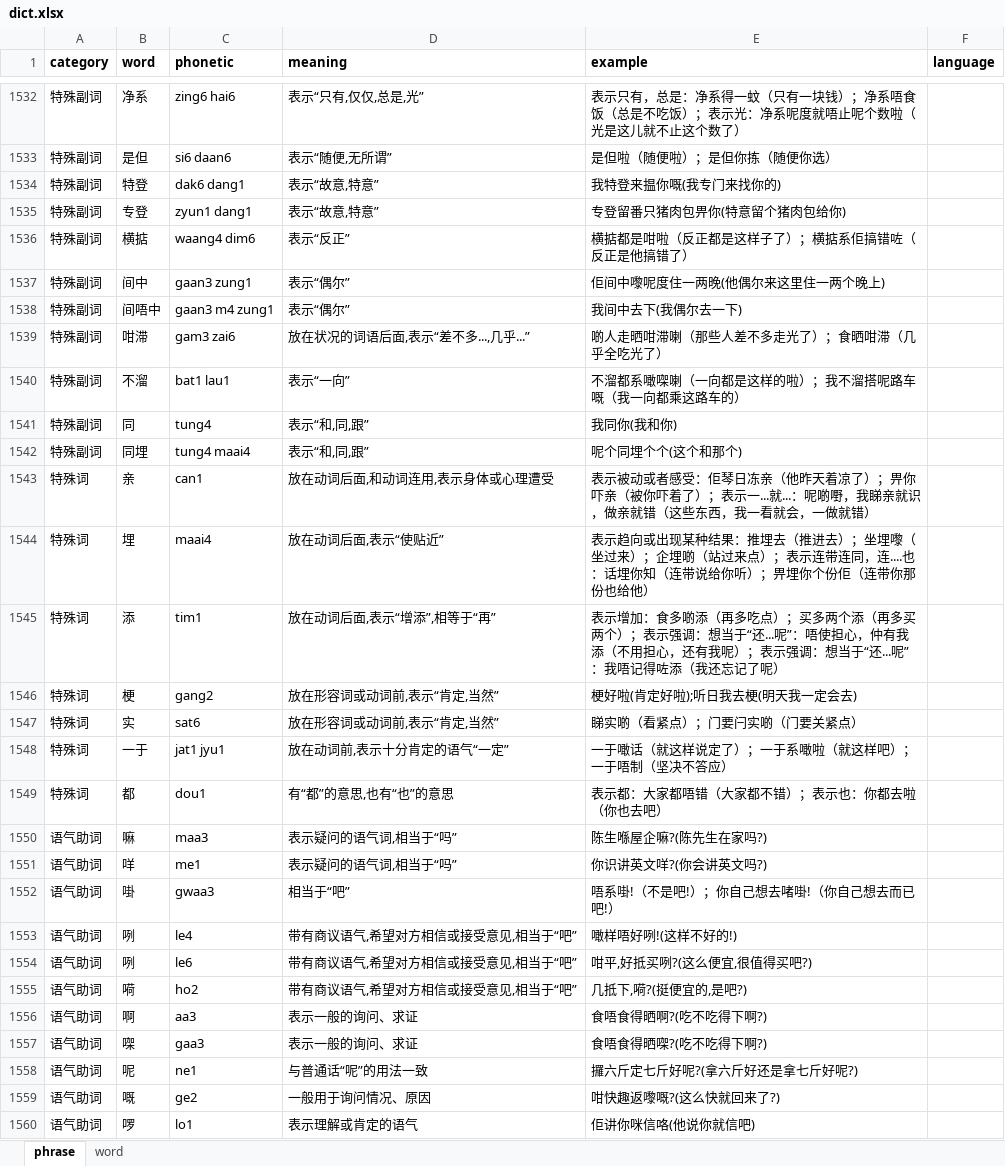
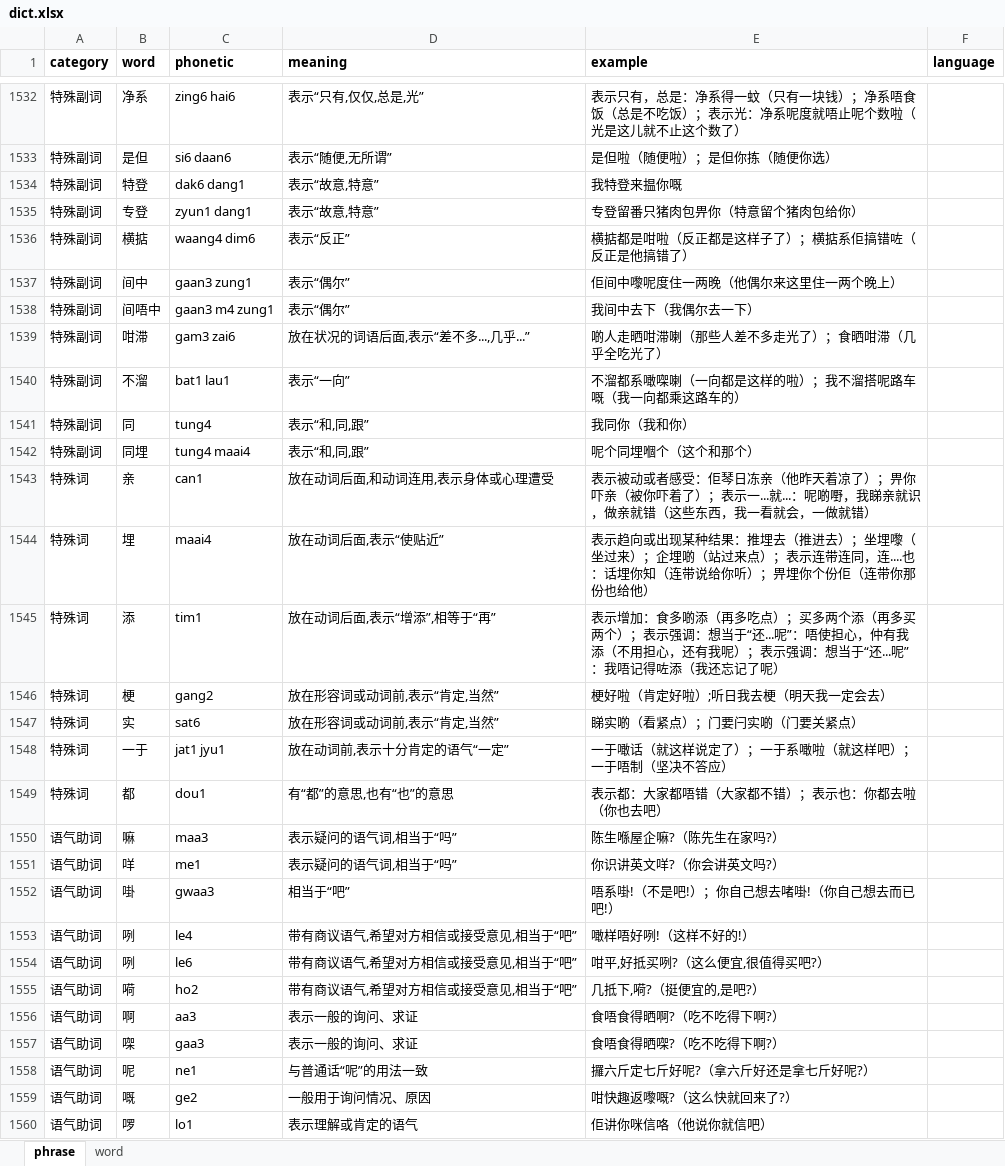
Before and after one commit to viewnn/wordcards, an Excel workbook: dict.xlsx, sheet phrase, drawn as a sheet; only a part is shown, gaps mark what is left out; values as stored, in another font and other column widths than the file's, no borders; the diff covers the shown part only; the diff names each change by its address in the sheet, - before the commit and + after, or states it on an @@ line.

```diff
--- a/dict.xlsx (sheet phrase)
+++ b/dict.xlsx (sheet phrase)
-E1534 (example): 我特登来揾你嘅(我专门来找你的)
+E1534 (example): 我特登来揾你嘅
-E1535 (example): 专登留番只猪肉包畀你(特意留个猪肉包给你)
+E1535 (example): 专登留番只猪肉包畀你（特意留个猪肉包给你）
-E1537 (example): 佢间中嚟呢度住一两晚(他偶尔来这里住一两个晚上)
+E1537 (example): 佢间中嚟呢度住一两晚（他偶尔来这里住一两个晚上）
-E1538 (example): 我间中去下(我偶尔去一下)
+E1538 (example): 我间中去下（我偶尔去一下）
-E1541 (example): 我同你(我和你)
+E1541 (example): 我同你（我和你）
-E1542 (example): 呢个同埋个个(这个和那个)
+E1542 (example): 呢个同埋嗰个（这个和那个）
-E1546 (example): 梗好啦(肯定好啦);听日我去梗(明天我一定会去)
+E1546 (example): 梗好啦（肯定好啦）;听日我去梗（明天我一定会去）
-E1550 (example): 陈生喺屋企嘛?(陈先生在家吗?)
+E1550 (example): 陈生喺屋企嘛?（陈先生在家吗?）
-E1551 (example): 你识讲英文咩?(你会讲英文吗?)
+E1551 (example): 你识讲英文咩?（你会讲英文吗?）
-E1553 (example): 噉样唔好咧!(这样不好的!)
+E1553 (example): 噉样唔好咧!（这样不好的!）
-E1554 (example): 咁平,好抵买咧?(这么便宜,很值得买吧?)
+E1554 (example): 咁平,好抵买咧?（这么便宜,很值得买吧?）
-E1555 (example): 几抵下,嗬?(挺便宜的,是吧?)
+E1555 (example): 几抵下,嗬?（挺便宜的,是吧?）
-E1556 (example): 食唔食得晒啊?(吃不吃得下啊?)
+E1556 (example): 食唔食得晒啊?（吃不吃得下啊?）
-E1557 (example): 食唔食得晒㗎?(吃不吃得下啊?)
+E1557 (example): 食唔食得晒㗎?（吃不吃得下啊?）
-E1558 (example): 攞六斤定七斤好呢?(拿六斤好还是拿七斤好呢?)
+E1558 (example): 攞六斤定七斤好呢?（拿六斤好还是拿七斤好呢?）
-E1559 (example): 咁快趣返嚟嘅?(这么快就回来了?)
+E1559 (example): 咁快趣返嚟嘅?（这么快就回来了?）
-E1560 (example): 佢讲你咪信咯(他说你就信吧)
+E1560 (example): 佢讲你咪信咯（他说你就信吧）
```
Also changed, not shown: 62 edited cells elsewhere in this sheet, sheet word, 1 other file.
